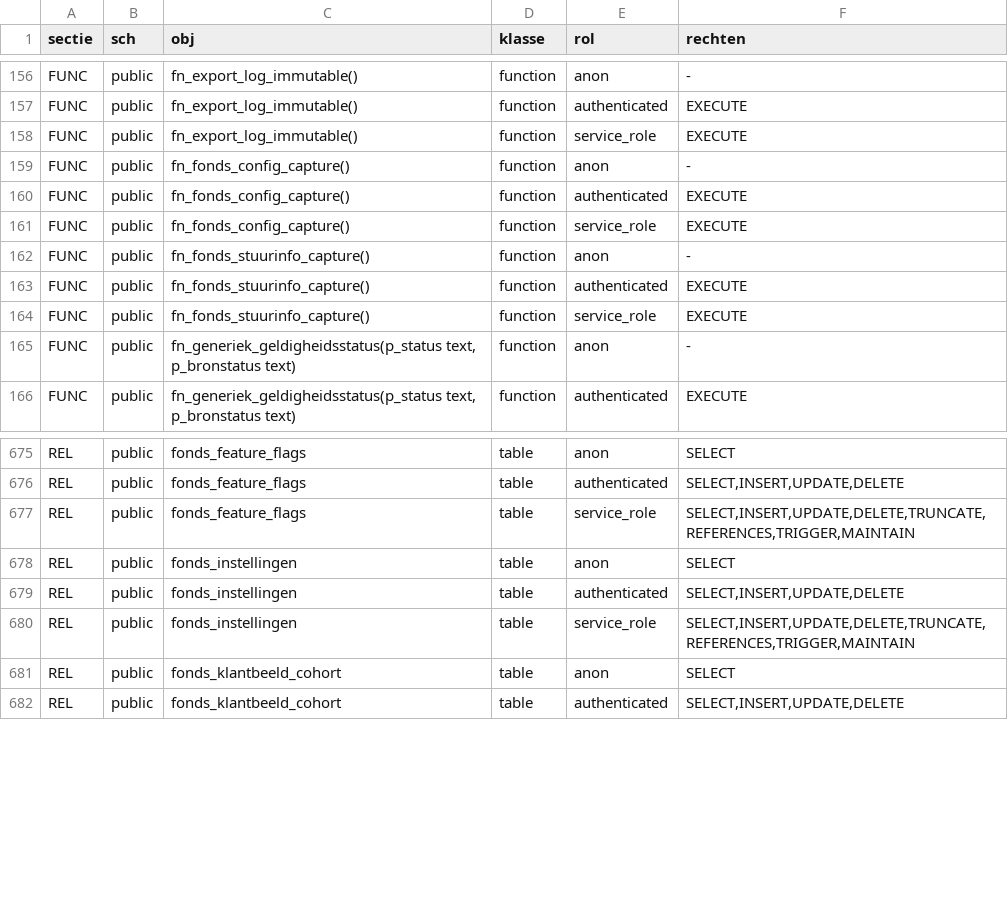
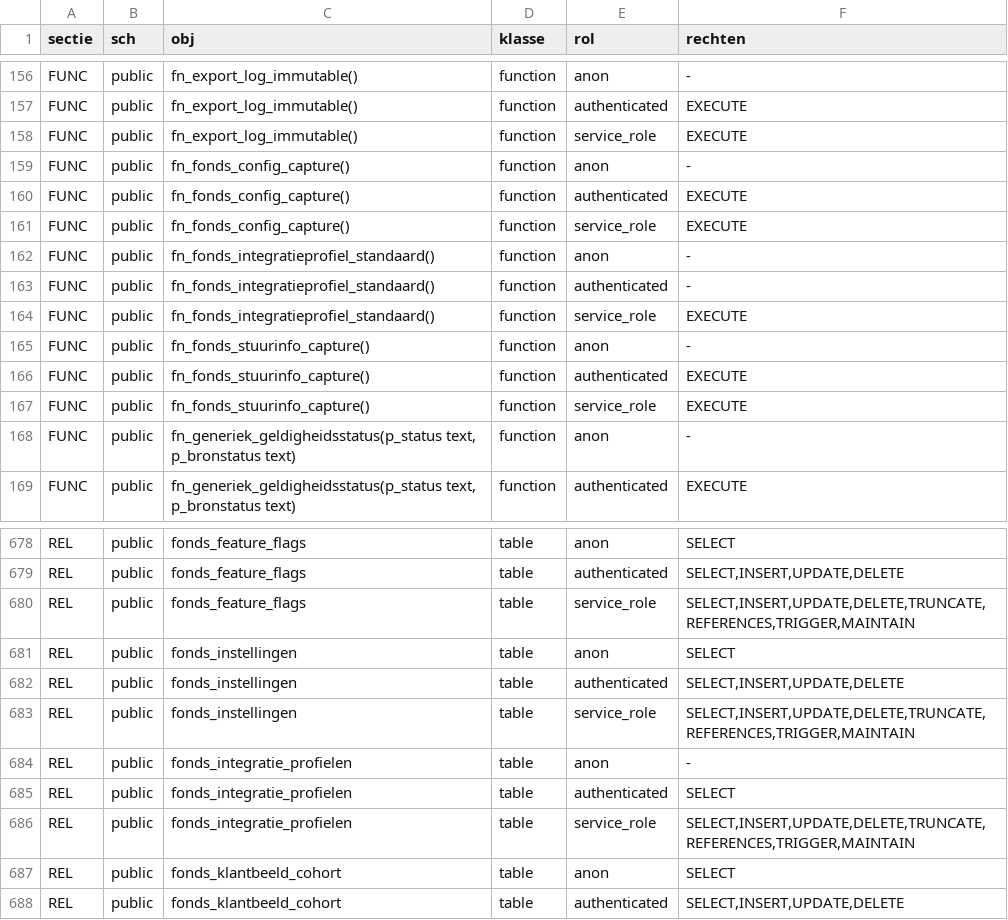
Before and after one commit to merlinijzerman/Bestuurdersportaal, a TSV file: supabase/checks/allowlist-grants.tsv, drawn as a sheet; only a part is shown, gaps mark what is left out.

Commit message:
test(db): registreer Microsoft-objectrechten

```diff
--- a/supabase/checks/allowlist-grants.tsv
+++ b/supabase/checks/allowlist-grants.tsv
@@ -161,2 +161,5 @@ FUNC	public	fn_fonds_config_capture()	function	authenticated	EXECUTE
 FUNC	public	fn_fonds_config_capture()	function	service_role	EXECUTE
+FUNC	public	fn_fonds_integratieprofiel_standaard()	function	anon	-
+FUNC	public	fn_fonds_integratieprofiel_standaard()	function	authenticated	-
+FUNC	public	fn_fonds_integratieprofiel_standaard()	function	service_role	EXECUTE
 FUNC	public	fn_fonds_stuurinfo_capture()	function	anon	-
@@ -680,2 +683,5 @@ REL	public	fonds_instellingen	table	authenticated	SELECT,INSERT,UPDATE,DELETE
 REL	public	fonds_instellingen	table	service_role	SELECT,INSERT,UPDATE,DELETE,TRUNCATE,REFERENCES,TRIGGER,MAINTAIN
+REL	public	fonds_integratie_profielen	table	anon	-
+REL	public	fonds_integratie_profielen	table	authenticated	SELECT
+REL	public	fonds_integratie_profielen	table	service_role	SELECT,INSERT,UPDATE,DELETE,TRUNCATE,REFERENCES,TRIGGER,MAINTAIN
 REL	public	fonds_klantbeeld_cohort	table	anon	SELECT
```
